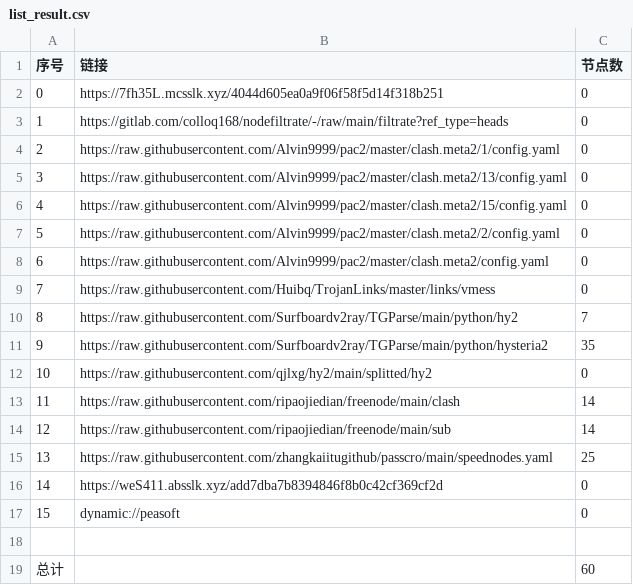
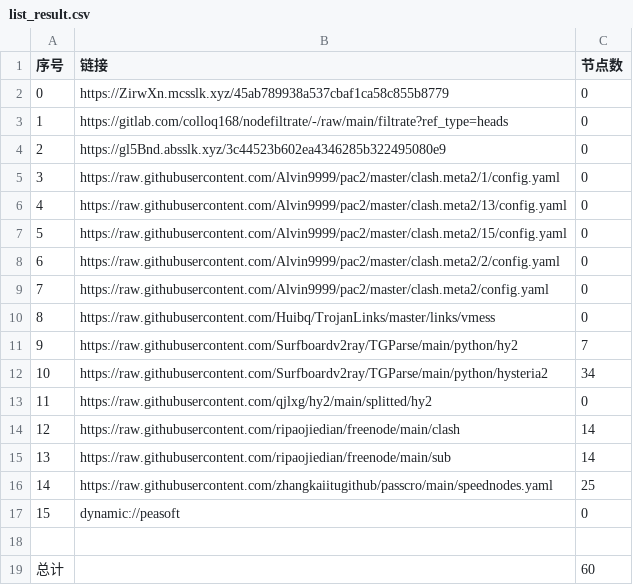
Before and after one commit to hahahahalipoterr/AutoMergePublicNodes, a CSV file: list_result.csv, drawn as a sheet; removed rows and columns are numbered as before the commit, all else as after; the diff names each change by its address in the sheet, - before the commit and + after, or states it on an @@ line.

```diff
--- a/list_result.csv
+++ b/list_result.csv
-B2 (链接): https://7fh35L.mcsslk.xyz/4044d605ea0a9f06f58f5d14f318b251
+B2 (链接): https://ZirwXn.mcsslk.xyz/45ab789938a537cbaf1ca58c855b8779
+row 4: 2 | https://gl5Bnd.absslk.xyz/3c44523b602ea4346285b322495080e9 | 0
@@ column A (序号) renumbered between rows 5 and 16 @@
-C12 (节点数): 35
+C12 (节点数): 34
-row 16: 14 | https://weS411.absslk.xyz/add7dba7b8394846f8b0c42cf369cf2d | 0
```
Also changed, not shown: 20 other files.
